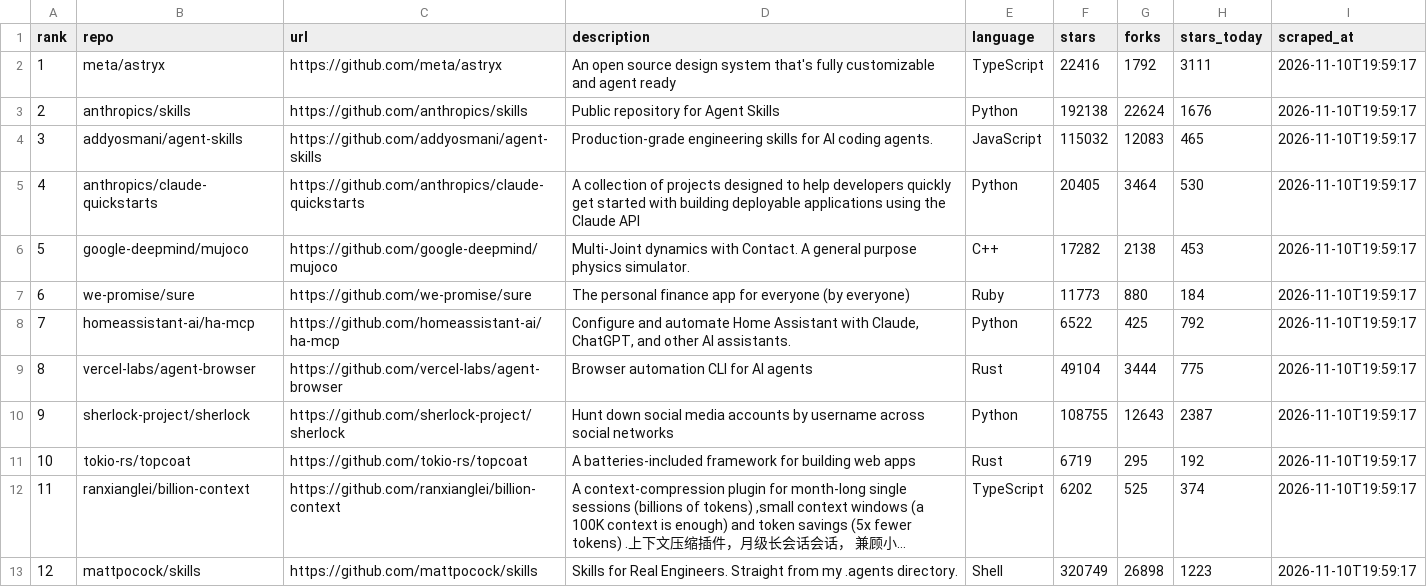
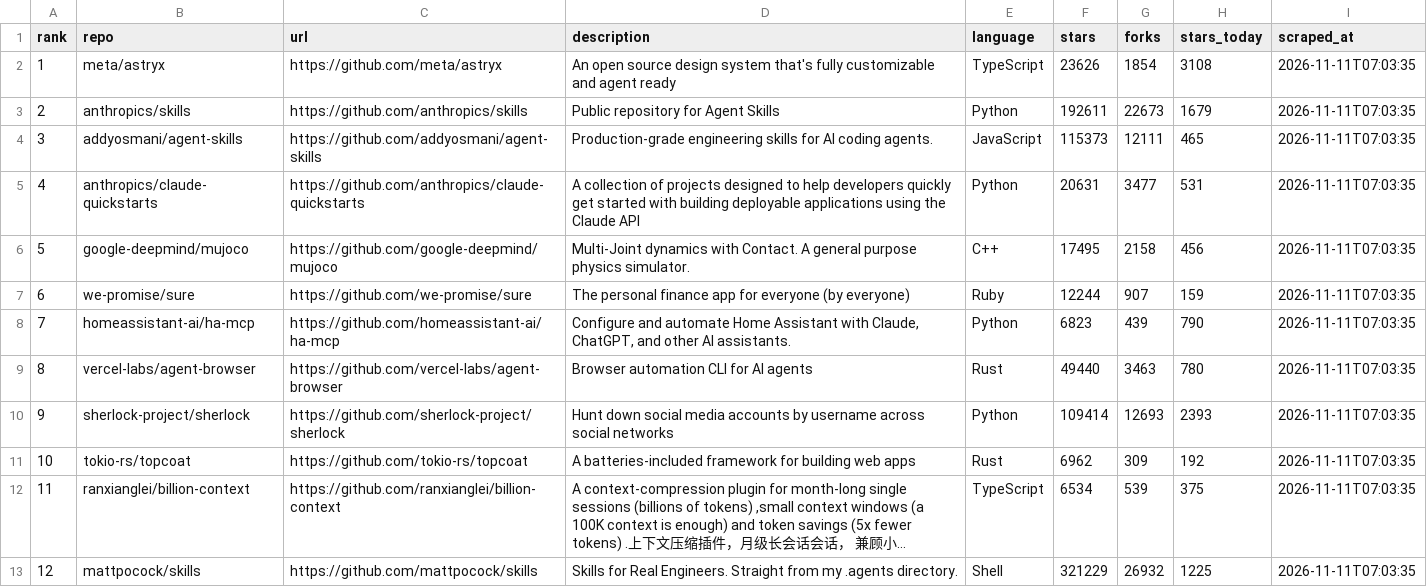
Before and after one commit to jalalchowdhury1/reddit-scraper, a CSV file: data/github_trending/repos.csv, drawn as a sheet; long unchanged cells end in …; the diff names each change by its address in the sheet, - before the commit and + after, or states it on an @@ line.

```diff
--- a/data/github_trending/repos.csv
+++ b/data/github_trending/repos.csv
-F2 (stars): 22416
+F2 (stars): 23626
-G2 (forks): 1792
+G2 (forks): 1854
-H2 (stars_today): 3111
+H2 (stars_today): 3108
-I2:I13 (scraped_at): 2026-11-10T19:59:17
+I2:I13 (scraped_at): 2026-11-11T07:03:35
-F3 (stars): 192138
+F3 (stars): 192611
-G3 (forks): 22624
+G3 (forks): 22673
-H3 (stars_today): 1676
+H3 (stars_today): 1679
-F4 (stars): 115032
+F4 (stars): 115373
-G4 (forks): 12083
+G4 (forks): 12111
-F5 (stars): 20405
+F5 (stars): 20631
-G5 (forks): 3464
+G5 (forks): 3477
-H5 (stars_today): 530
+H5 (stars_today): 531
-F6 (stars): 17282
+F6 (stars): 17495
-G6 (forks): 2138
+G6 (forks): 2158
-H6 (stars_today): 453
+H6 (stars_today): 456
-F7 (stars): 11773
+F7 (stars): 12244
-G7 (forks): 880
+G7 (forks): 907
-H7 (stars_today): 184
+H7 (stars_today): 159
-F8 (stars): 6522
+F8 (stars): 6823
-G8 (forks): 425
+G8 (forks): 439
-H8 (stars_today): 792
+H8 (stars_today): 790
-F9 (stars): 49104
+F9 (stars): 49440
-G9 (forks): 3444
+G9 (forks): 3463
-H9 (stars_today): 775
+H9 (stars_today): 780
-F10 (stars): 108755
+F10 (stars): 109414
-G10 (forks): 12643
+G10 (forks): 12693
-H10 (stars_today): 2387
+H10 (stars_today): 2393
-F11 (stars): 6719
+F11 (stars): 6962
-G11 (forks): 295
+G11 (forks): 309
-F12 (stars): 6202
+F12 (stars): 6534
-G12 (forks): 525
+G12 (forks): 539
-H12 (stars_today): 374
+H12 (stars_today): 375
-F13 (stars): 320749
+F13 (stars): 321229
-G13 (forks): 26898
+G13 (forks): 26932
-H13 (stars_today): 1223
+H13 (stars_today): 1225
```
